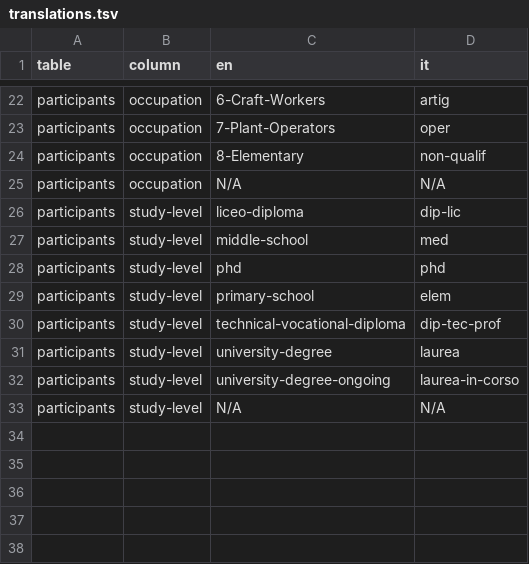
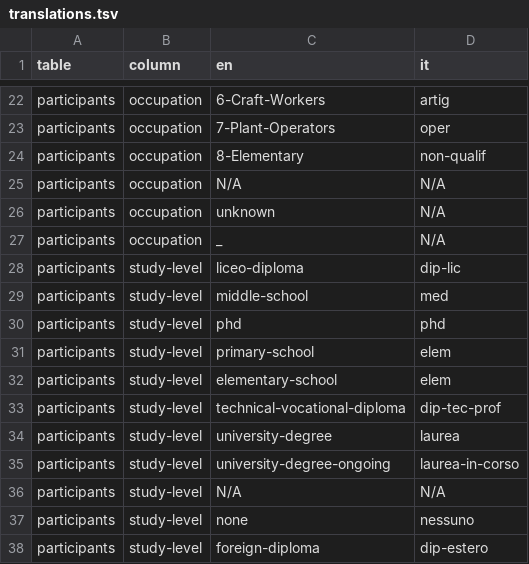
Before and after one commit to KIParla/KIParla-NoSketch-Data, a TSV file: translations.tsv, drawn as a sheet; only a part is shown, gaps mark what is left out; the diff names each change by its address in the sheet, - before the commit and + after, or states it on an @@ line.

```diff
--- a/translations.tsv
+++ b/translations.tsv
+row 26: participants | occupation | unknown | N/A
+row 27: participants | occupation | _ | N/A
+row 32: participants | study-level | elementary-school | elem
+row 37: participants | study-level | none | nessuno
+row 38: participants | study-level | foreign-diploma | dip-estero
```
Also changed, not shown: metadata/KIP/conversations.tsv, metadata/KIP/participants.tsv, 20 other files.
